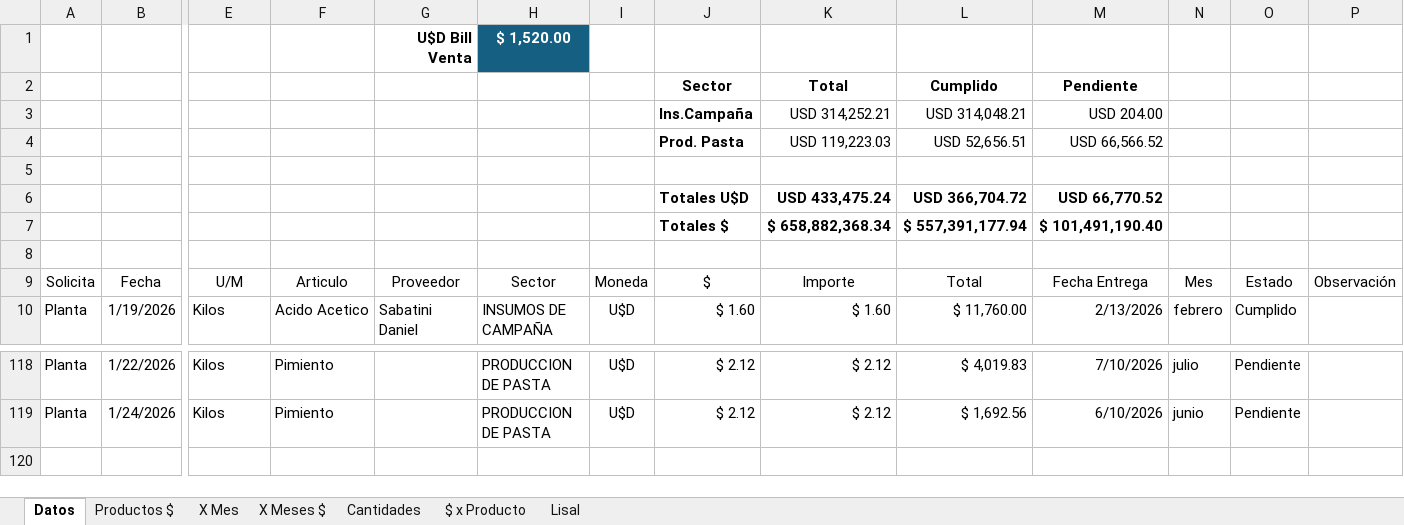
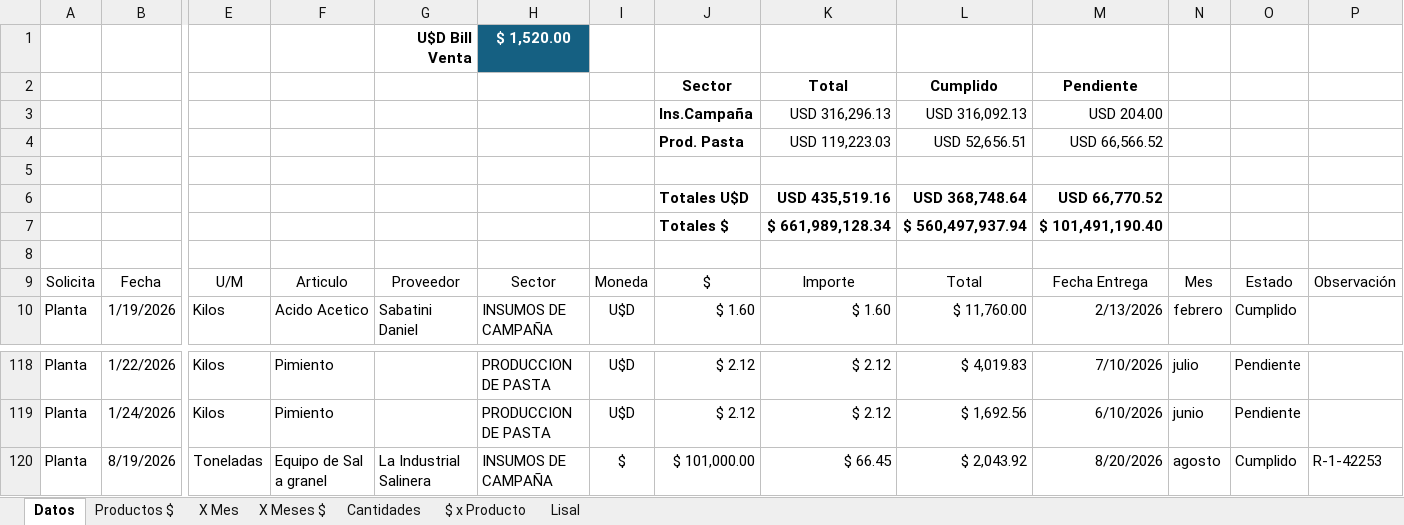
Before and after one commit to Ale-pogo/dashboard-fincalaseis, an Excel workbook: public/data/pedido quimicos campaña 2026 valorizado.xlsx, sheet Datos, drawn as a sheet; only a part is shown, gaps mark what is left out; values as stored, in another font and other column widths than the file's, no borders; charts and pictures and conditional formats and table styles not drawn; rows hold the shown columns only; the diff names each change by its address in the sheet, - before the commit and + after, or states it on an @@ line.

```diff
--- a/public/data/pedido quimicos campaña 2026 valorizado.xlsx (sheet Datos)
+++ b/public/data/pedido quimicos campaña 2026 valorizado.xlsx (sheet Datos)
-K3: USD 314,252.21
+K3: USD 316,296.13
-L3: USD 314,048.21
+L3: USD 316,092.13
-K6: USD 433,475.24
+K6: USD 435,519.16
-L6: USD 366,704.72
+L6: USD 368,748.64
-K7: $ 658,882,368.34
+K7: $ 661,989,128.34
-L7: $ 557,391,177.94
+L7: $ 560,497,937.94
+row 120: Planta | 8/19/2026 | Toneladas | Equipo de Sal a granel | La Industrial Salinera | INSUMOS DE CAMPAÑA | $ | $ 101,000.00 | $ 66.45 | $ 2,043.92 | 8/20/2026 | agosto | Cumplido | R-1-42253
```
Also changed, not shown: 2 other files.
